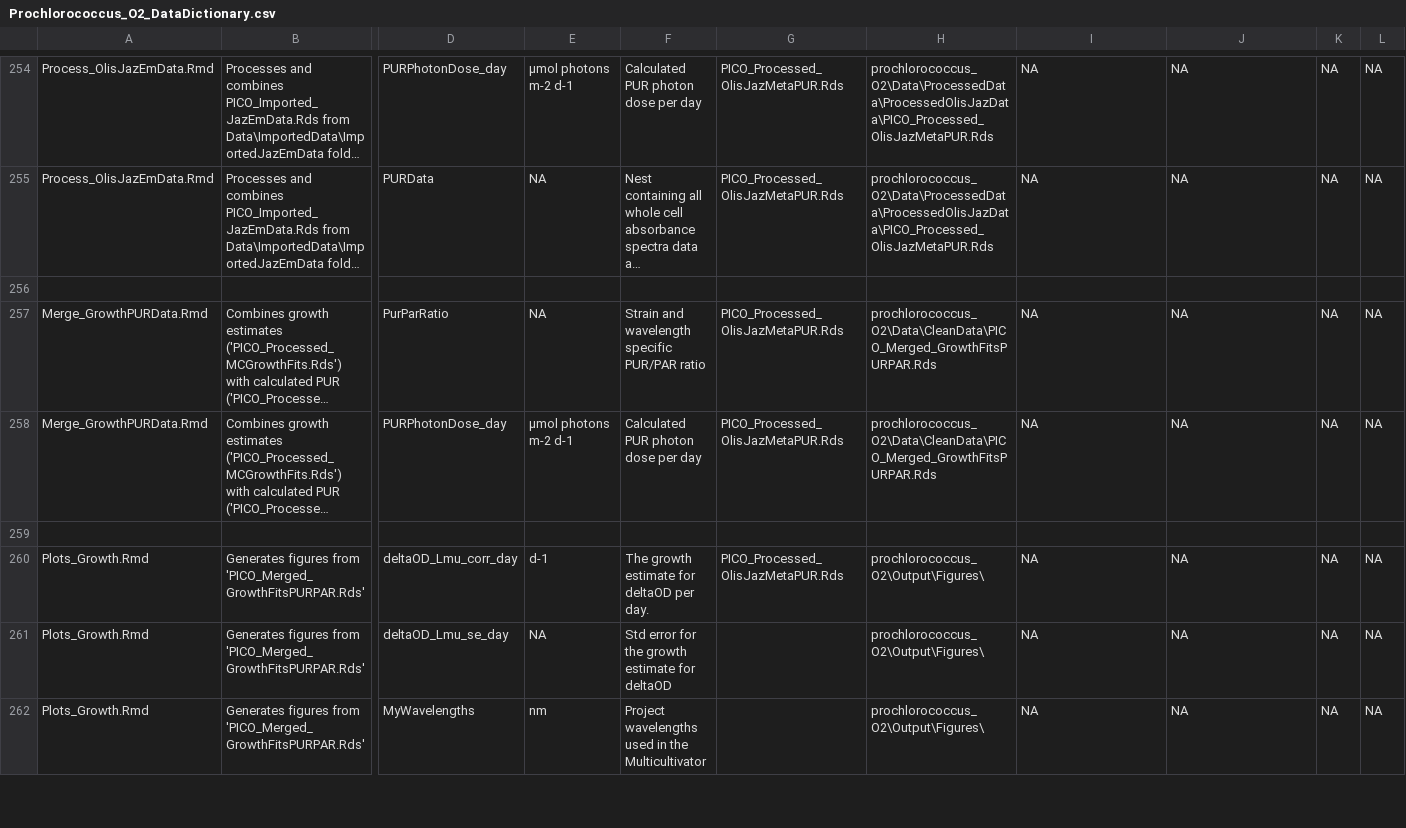
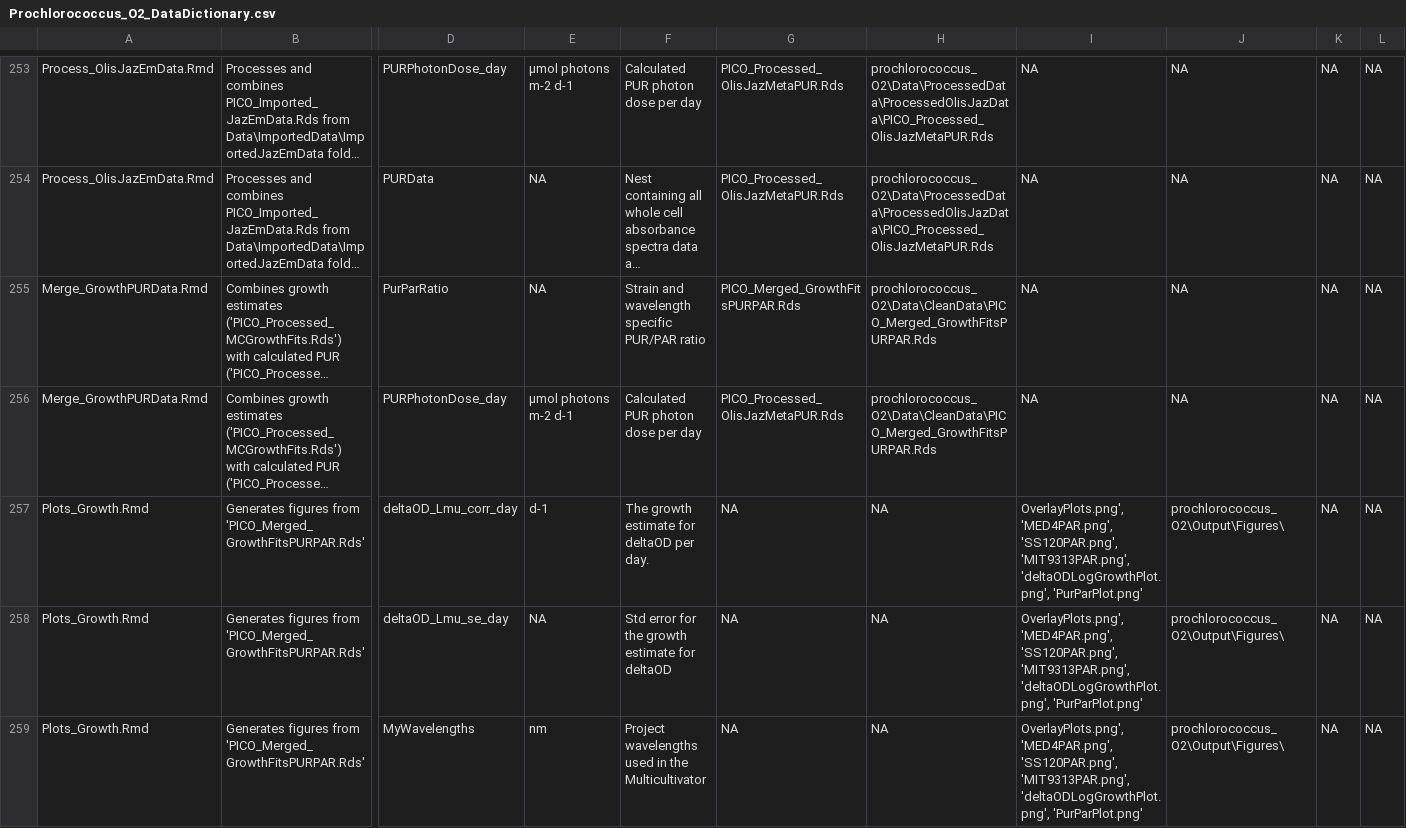
Before and after one commit to FundyPhytoPhys/prochlorococcus_o2, a CSV file: Docs/Prochlorococcus_O2_DataDictionary.csv, drawn as a sheet; only a part is shown, gaps mark what is left out; long unchanged cells end in …; removed rows and columns are numbered as before the commit, all else as after; rows hold the shown columns only; the diff covers the shown part only; the diff names each change by its address in the sheet, - before the commit and + after, or states it on an @@ line.

Commit message:
added text

```diff
--- a/Docs/Prochlorococcus_O2_DataDictionary.csv
+++ b/Docs/Prochlorococcus_O2_DataDictionary.csv
-row 256: (empty)
-G255: PICO_Processed_OlisJazMetaPUR.Rds
+G255: PICO_Merged_GrowthFitsPURPAR.Rds
-row 259: (empty)
-G257: PICO_Processed_OlisJazMetaPUR.Rds
+G257: NA
-H257:H259: prochlorococcus_O2\Output\Figures\
+H257:H259: NA
-I257:I259: NA
+I257:I259: OverlayPlots.png', 'MED4PAR.png', 'SS120PAR.png', 'MIT9313PAR.png', 'deltaODLogGrowthPlot.png', 'PurParPlot.png'
-J257:J259: NA
+J257:J259: prochlorococcus_O2\Output\Figures\
-G258:G259: (empty)
+G258:G259: NA
```
Also changed, not shown: 1 removed row and 121 edited cells elsewhere in this file.
